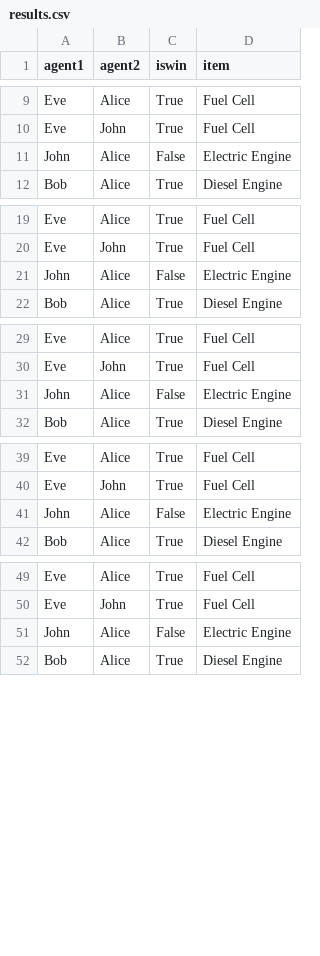
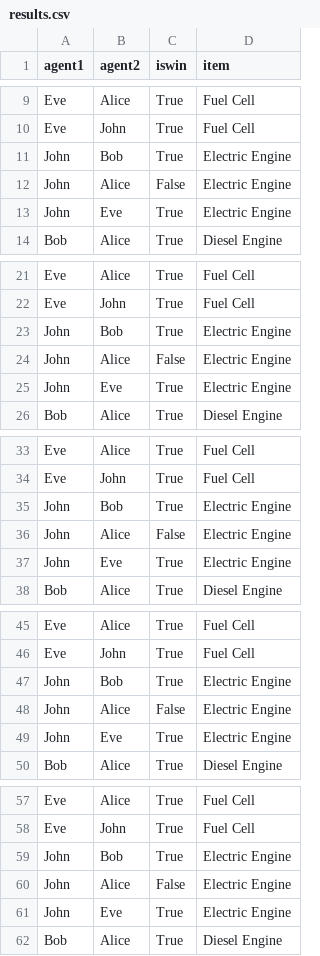
Before and after one commit to alexfrst/ArgumentationBasedNegotiation, a CSV file: figures/results.csv, drawn as a sheet; only a part is shown, gaps mark what is left out; the diff covers the shown part only; the diff names each change by its address in the sheet, - before the commit and + after, or states it on an @@ line.

```diff
--- a/figures/results.csv
+++ b/figures/results.csv
+row 11: John | Bob | True | Electric Engine
+row 13: John | Eve | True | Electric Engine
+row 23: John | Bob | True | Electric Engine
+row 25: John | Eve | True | Electric Engine
+row 35: John | Bob | True | Electric Engine
+row 37: John | Eve | True | Electric Engine
+row 47: John | Bob | True | Electric Engine
+row 49: John | Eve | True | Electric Engine
+row 59: John | Bob | True | Electric Engine
+row 61: John | Eve | True | Electric Engine
```
Also changed, not shown: 6 added rows elsewhere in this file, 3 other files.
